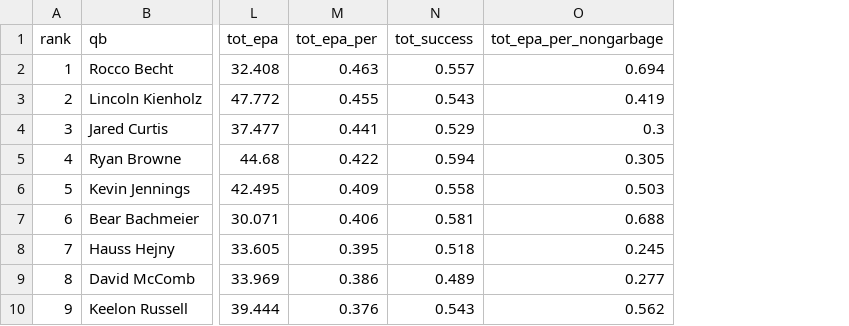
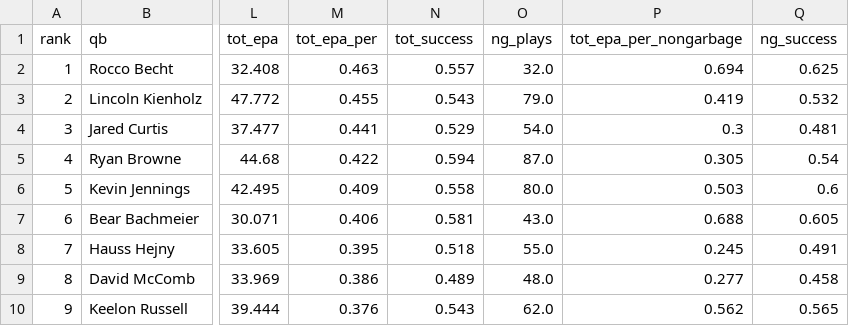
Before and after one commit to 73pd2x/hello-world, a CSV file: cfb_qb_epa/qb_epa_2026.csv, drawn as a sheet; only a part is shown, gaps mark what is left out; the diff names each change by its address in the sheet, - before the commit and + after, or states it on an @@ line.

```diff
--- a/cfb_qb_epa/qb_epa_2026.csv
+++ b/cfb_qb_epa/qb_epa_2026.csv
+column O (ng_plays), rows 2-10: 32.0 | 79.0 | 54.0 | 87.0 | 80.0 | 43.0 | 55.0 | 48.0 | 62.0
+column Q (ng_success), rows 2-10: 0.625 | 0.532 | 0.481 | 0.54 | 0.6 | 0.605 | 0.491 | 0.458 | 0.565
```
Also changed, not shown: 3 other files.
